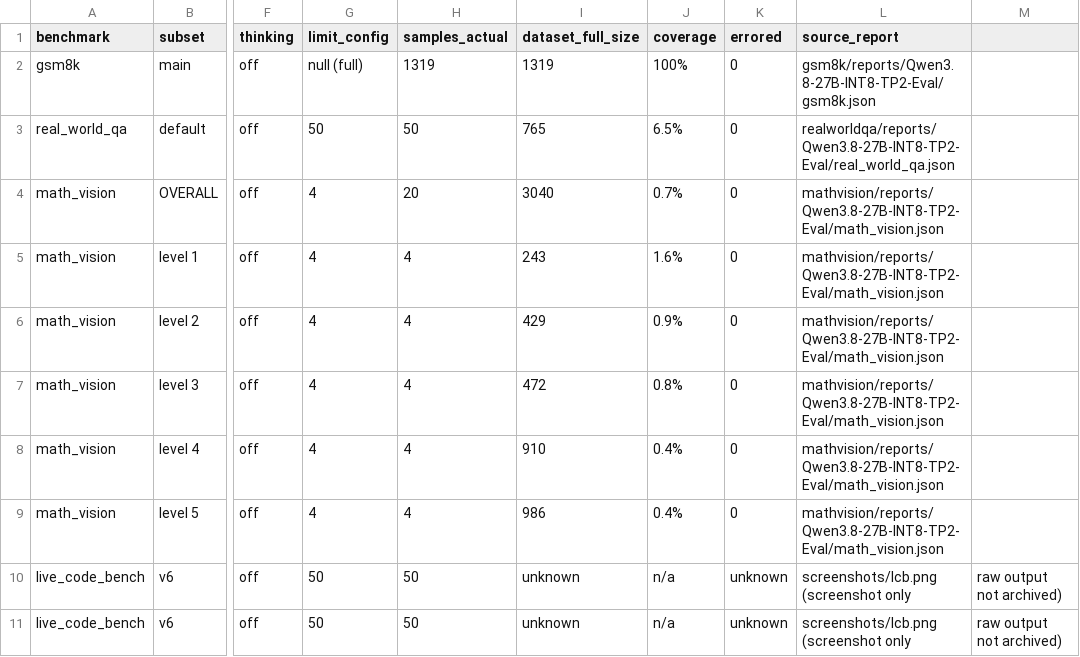
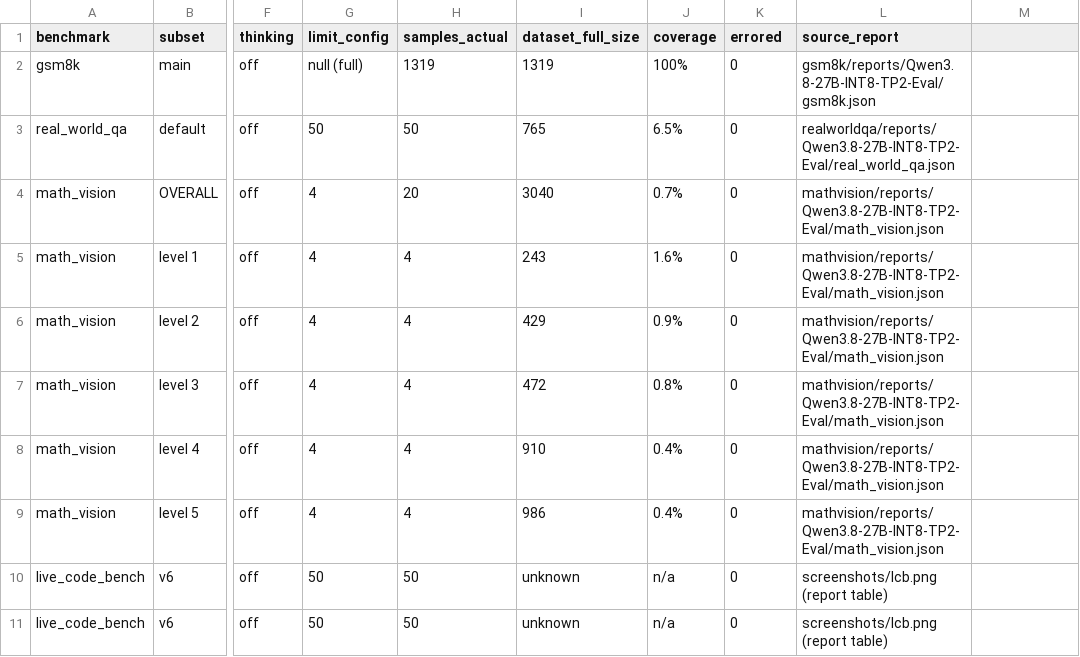
Before and after one commit to BGODYU/qwen38, a CSV file: result/accuracy/summary_table.csv, drawn as a sheet; only a part is shown, gaps mark what is left out; the diff names each change by its address in the sheet, - before the commit and + after, or states it on an @@ line.

Commit message:
Remove run-failure narrative and self-deprecating framing from report
Delete the MathVision rerun story entirely: section 4.3 is gone, and
the archived limit-4 run is presented simply as the completed run.
Drop the reproduction note about the earlier APITimeoutError.

Reword the 2pp section to state the requirement and how the control
baseline will be supplied, rather than leading with 'cannot prove'.
Replace 'unable to prove' / 'critical gap' / 'only proves accuracy did
not collapse' phrasings with neutral statements of scope, and rename
the P0 item accordingly.

```diff
--- a/result/accuracy/summary_table.csv
+++ b/result/accuracy/summary_table.csv
-K10:K11 (errored): unknown
+K10:K11 (errored): 0
-L10:L11 (source_report): screenshots/lcb.png (screenshot only
+L10:L11 (source_report): screenshots/lcb.png (report table)
-M10:M11: raw output not archived)
+M10:M11: (empty)
```
Also changed, not shown: 1 other file.
